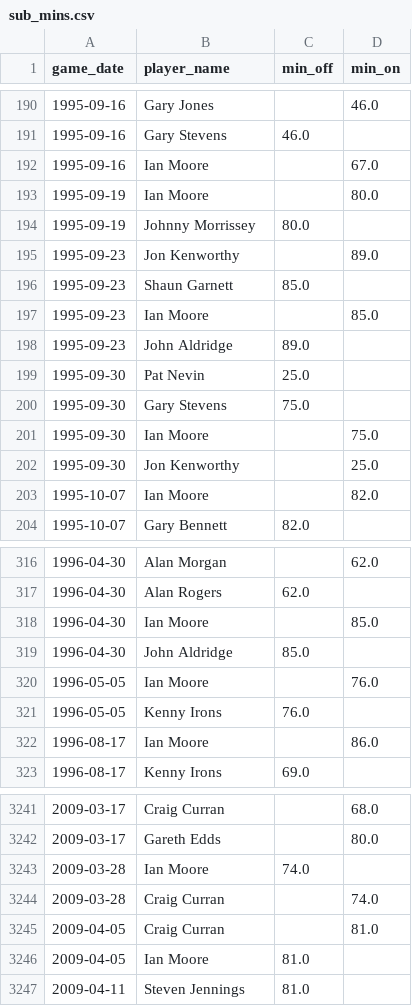
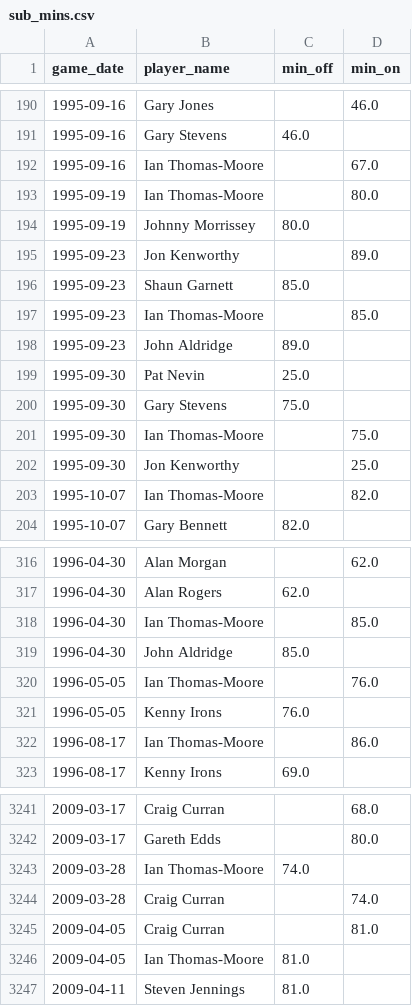
Before and after one commit to petebrown/data-updater, a CSV file: archive/2023-11-11-135927/sub_mins.csv, drawn as a sheet; only a part is shown, gaps mark what is left out; the diff covers the shown part only.

Commit message:
Fixed ITM typo

```diff
--- a/archive/2023-11-11-135927/sub_mins.csv
+++ b/archive/2023-11-11-135927/sub_mins.csv
@@ -191,4 +191,4 @@ game_date,player_name,min_off,min_on
 1995-09-16,Gary Stevens,46.0,
-1995-09-16,Ian Moore,,67.0
-1995-09-19,Ian Moore,,80.0
+1995-09-16,Ian Thomas-Moore,,67.0
+1995-09-19,Ian Thomas-Moore,,80.0
 1995-09-19,Johnny Morrissey,80.0,
@@ -196,3 +196,3 @@ game_date,player_name,min_off,min_on
 1995-09-23,Shaun Garnett,85.0,
-1995-09-23,Ian Moore,,85.0
+1995-09-23,Ian Thomas-Moore,,85.0
 1995-09-23,John Aldridge,89.0,
@@ -200,5 +200,5 @@ game_date,player_name,min_off,min_on
 1995-09-30,Gary Stevens,75.0,
-1995-09-30,Ian Moore,,75.0
+1995-09-30,Ian Thomas-Moore,,75.0
 1995-09-30,Jon Kenworthy,,25.0
-1995-10-07,Ian Moore,,82.0
+1995-10-07,Ian Thomas-Moore,,82.0
 1995-10-07,Gary Bennett,82.0,
@@ -317,7 +317,7 @@ game_date,player_name,min_off,min_on
 1996-04-30,Alan Rogers,62.0,
-1996-04-30,Ian Moore,,85.0
+1996-04-30,Ian Thomas-Moore,,85.0
 1996-04-30,John Aldridge,85.0,
-1996-05-05,Ian Moore,,76.0
+1996-05-05,Ian Thomas-Moore,,76.0
 1996-05-05,Kenny Irons,76.0,
-1996-08-17,Ian Moore,,86.0
+1996-08-17,Ian Thomas-Moore,,86.0
 1996-08-17,Kenny Irons,69.0,
@@ -3242,6 +3242,6 @@ game_date,player_name,min_off,min_on
 2009-03-17,Gareth Edds,,80.0
-2009-03-28,Ian Moore,74.0,
+2009-03-28,Ian Thomas-Moore,74.0,
 2009-03-28,Craig Curran,,74.0
 2009-04-05,Craig Curran,,81.0
-2009-04-05,Ian Moore,81.0,
+2009-04-05,Ian Thomas-Moore,81.0,
 2009-04-11,Steven Jennings,81.0,
```
Also changed, not shown: 51 edited cells elsewhere in this file, archive/2023-11-11-135927/goals.csv, archive/2023-11-11-135927/subs.csv, 3 other files.
